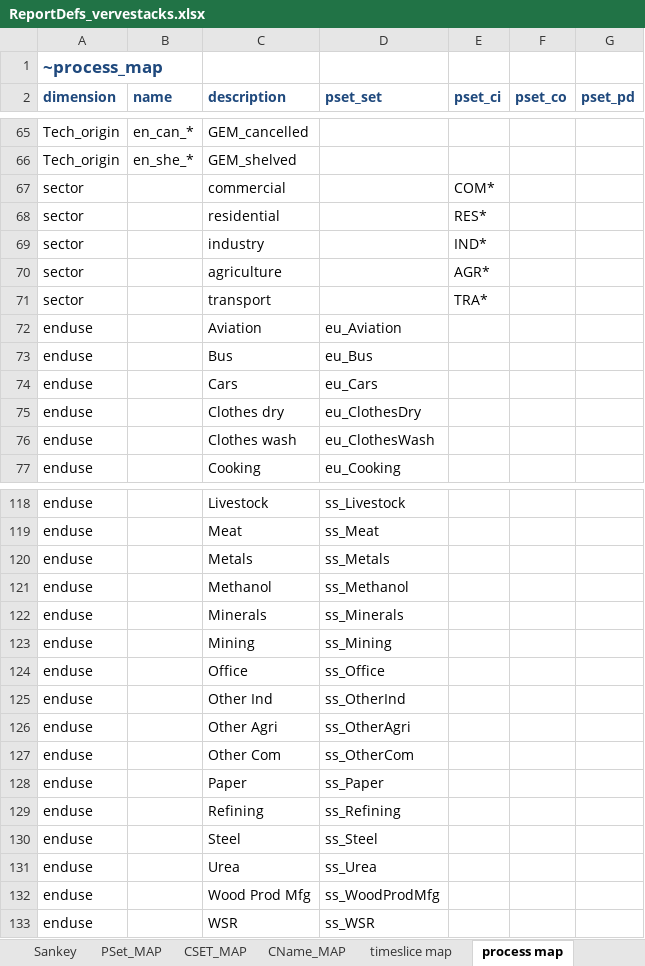
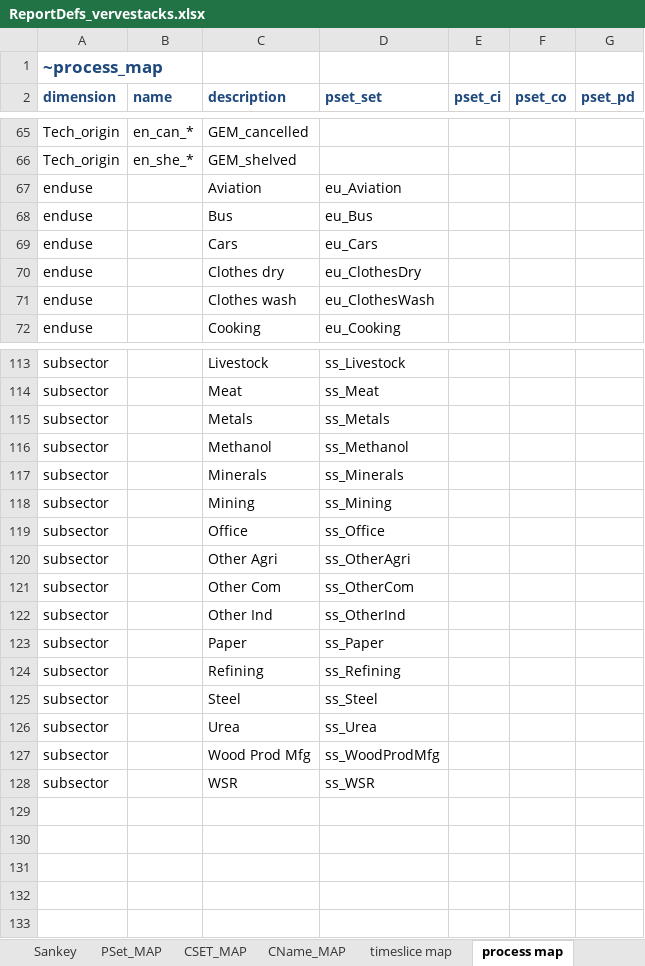
Before and after one commit to akanudia/VerveStacks_NZL_EECA, an Excel workbook: ReportDefs_vervestacks.xlsx, sheet process map, drawn as a sheet; only a part is shown, gaps mark what is left out; values as stored, in another font and other column widths than the file's, no borders; removed rows and columns are numbered as before the commit, all else as after; the diff covers the shown part only; the diff names each change by its address in the sheet, - before the commit and + after, or states it on an @@ line.

```diff
--- a/ReportDefs_vervestacks.xlsx (sheet process map)
+++ b/ReportDefs_vervestacks.xlsx (sheet process map)
-row 67: sector |  | commercial |  | COM*
-row 68: sector |  | residential |  | RES*
-row 69: sector |  | industry |  | IND*
-row 70: sector |  | agriculture |  | AGR*
-row 71: sector |  | transport |  | TRA*
-A113:A119 (dimension): enduse
+A113:A119 (dimension): subsector
-row 125: enduse |  | Other Ind | ss_OtherInd
-A120:A121 (dimension): enduse
+A120:A121 (dimension): subsector
+row 122: subsector |  | Other Ind | ss_OtherInd
-A123:A128 (dimension): enduse
+A123:A128 (dimension): subsector
```
Also changed, not shown: 26 edited cells elsewhere in this sheet, sheet TS_Defs.
